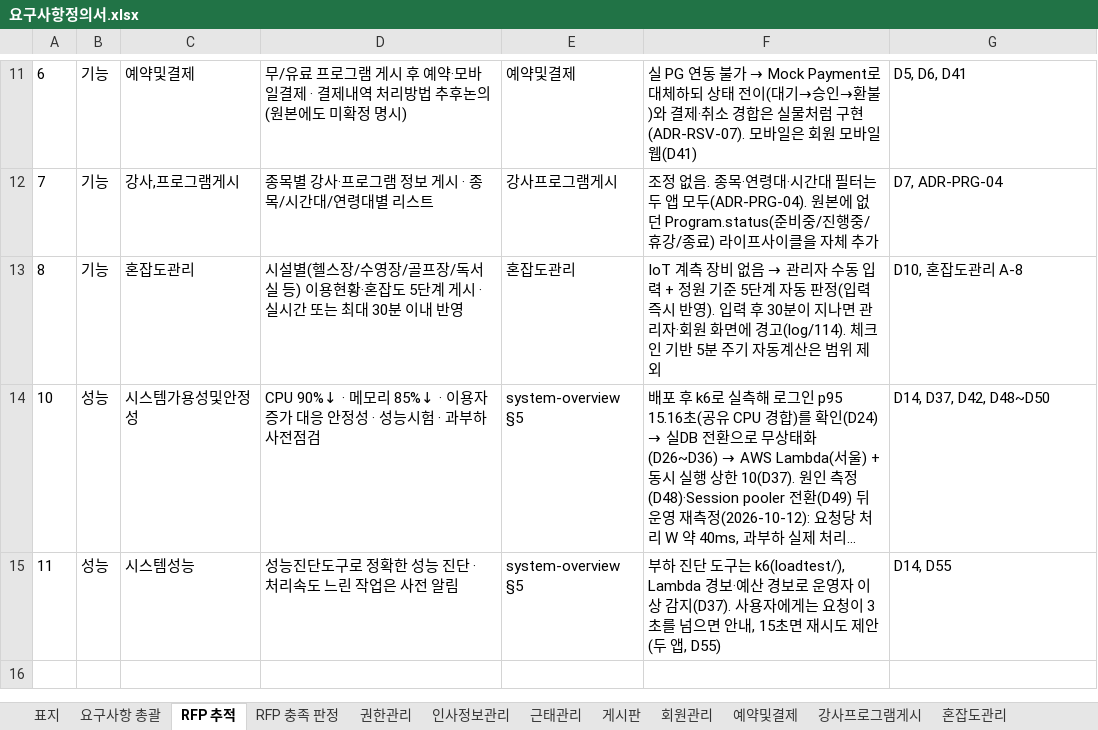
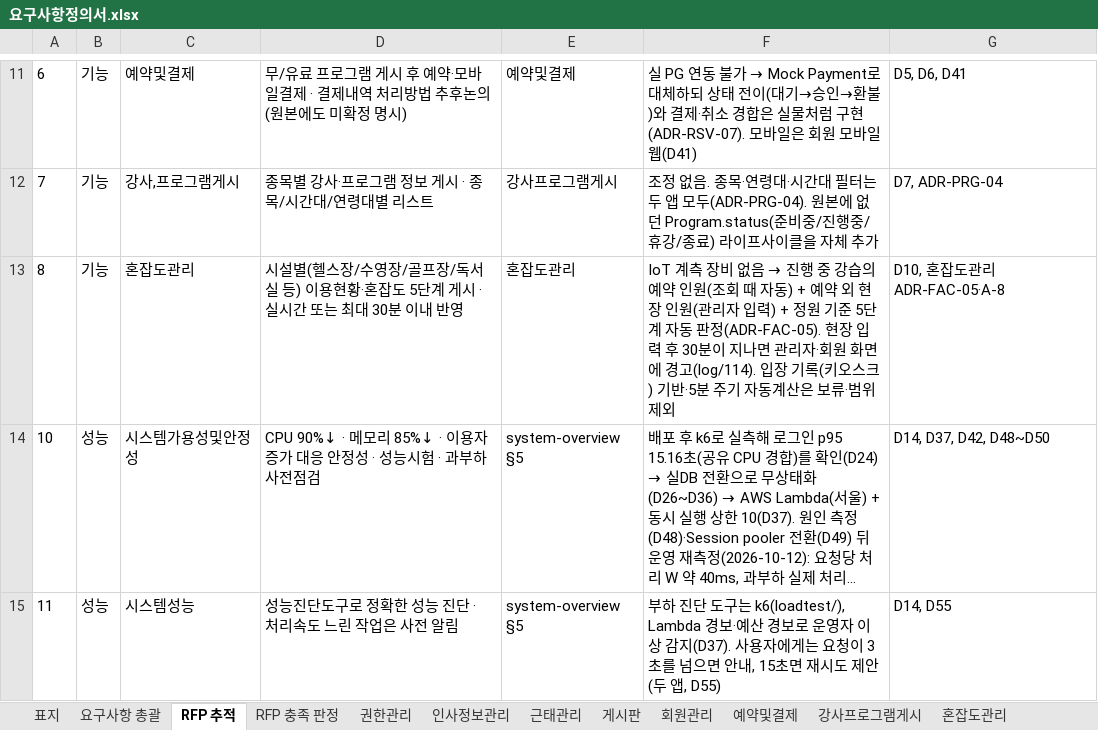
Before and after one commit to jeonghyeonme/sports-erp, an Excel workbook: docs/deliverables/요구사항정의서.xlsx, sheet RFP 추적, drawn as a sheet; only a part is shown, gaps mark what is left out; the shorter side is filled out with more unchanged rows; long unchanged cells end in …; values as stored, in another font and other column widths than the file's, no borders; the diff names each change by its address in the sheet, - before the commit and + after, or states it on an @@ line.

```diff
--- a/docs/deliverables/요구사항정의서.xlsx (sheet RFP 추적)
+++ b/docs/deliverables/요구사항정의서.xlsx (sheet RFP 추적)
@@ F13: …없음 → 관리자 수동 입력 + 정원 기준 5단계 자동 판정(입력 즉시 반영). 입력 후 30분이 지나면 관리자·회원 화면에 경고(log/114). 체크인 기반 5분 주기 자동계산은 범위 제… → …없음 → 진행 중 강습의 예약 인원(조회 때 자동) + 예약 외 현장 인원(관리자 입력) + 정원 기준 5단계 자동 판정(ADR-FAC-05). 현장 입력 후 30분이 지나면 관리자·회원 화면에 경고(log/114). 입장 기록(키오스크) 기반·5분 주기 자동계산은 보류·범위 제… @@
-G13: D10, 혼잡도관리 A-8
+G13: D10, 혼잡도관리 ADR-FAC-05·A-8
```
Also changed, not shown: sheet 혼잡도관리, sheet 예약및결제, sheet 요구사항 총괄, sheet 표지, sheet RFP 충족 판정, 24 other files.
